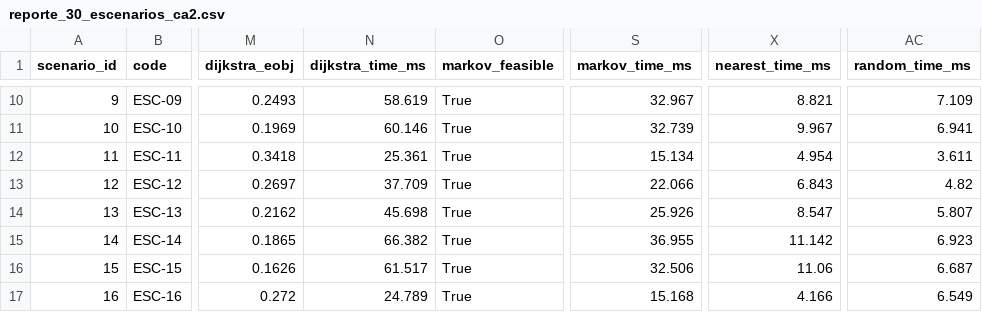
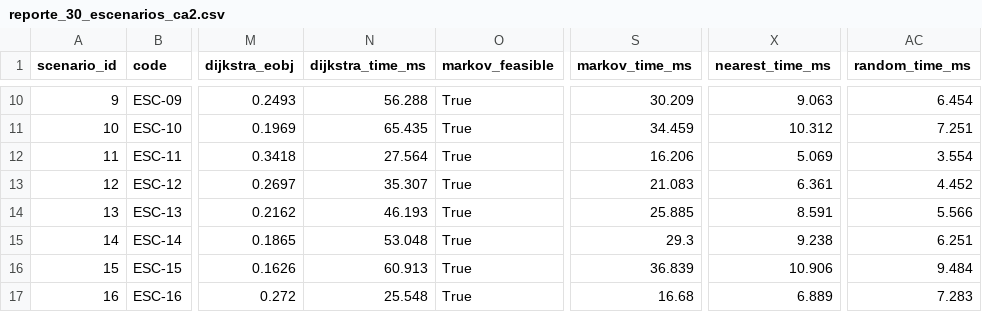
Before and after one commit to Strayker54/Proyecto-SIREM, a CSV file: docs/reporte_30_escenarios_ca2.csv, drawn as a sheet; only a part is shown, gaps mark what is left out; the diff covers the shown part only; the diff names each change by its address in the sheet, - before the commit and + after, or states it on an @@ line.

```diff
--- a/docs/reporte_30_escenarios_ca2.csv
+++ b/docs/reporte_30_escenarios_ca2.csv
-N10 (dijkstra_time_ms): 58.619
+N10 (dijkstra_time_ms): 56.288
-S10 (markov_time_ms): 32.967
+S10 (markov_time_ms): 30.209
-X10 (nearest_time_ms): 8.821
+X10 (nearest_time_ms): 9.063
-AC10 (random_time_ms): 7.109
+AC10 (random_time_ms): 6.454
-N11 (dijkstra_time_ms): 60.146
+N11 (dijkstra_time_ms): 65.435
-S11 (markov_time_ms): 32.739
+S11 (markov_time_ms): 34.459
-X11 (nearest_time_ms): 9.967
+X11 (nearest_time_ms): 10.312
-AC11 (random_time_ms): 6.941
+AC11 (random_time_ms): 7.251
-N12 (dijkstra_time_ms): 25.361
+N12 (dijkstra_time_ms): 27.564
-S12 (markov_time_ms): 15.134
+S12 (markov_time_ms): 16.206
-X12 (nearest_time_ms): 4.954
+X12 (nearest_time_ms): 5.069
-AC12 (random_time_ms): 3.611
+AC12 (random_time_ms): 3.554
-N13 (dijkstra_time_ms): 37.709
+N13 (dijkstra_time_ms): 35.307
-S13 (markov_time_ms): 22.066
+S13 (markov_time_ms): 21.083
-X13 (nearest_time_ms): 6.843
+X13 (nearest_time_ms): 6.361
-AC13 (random_time_ms): 4.82
+AC13 (random_time_ms): 4.452
-N14 (dijkstra_time_ms): 45.698
+N14 (dijkstra_time_ms): 46.193
-S14 (markov_time_ms): 25.926
+S14 (markov_time_ms): 25.885
-X14 (nearest_time_ms): 8.547
+X14 (nearest_time_ms): 8.591
-AC14 (random_time_ms): 5.807
+AC14 (random_time_ms): 5.566
-N15 (dijkstra_time_ms): 66.382
+N15 (dijkstra_time_ms): 53.048
-S15 (markov_time_ms): 36.955
+S15 (markov_time_ms): 29.3
-X15 (nearest_time_ms): 11.142
+X15 (nearest_time_ms): 9.238
-AC15 (random_time_ms): 6.923
+AC15 (random_time_ms): 6.251
-N16 (dijkstra_time_ms): 61.517
+N16 (dijkstra_time_ms): 60.913
-S16 (markov_time_ms): 32.506
+S16 (markov_time_ms): 36.839
-X16 (nearest_time_ms): 11.06
+X16 (nearest_time_ms): 10.906
-AC16 (random_time_ms): 6.687
+AC16 (random_time_ms): 9.484
-N17 (dijkstra_time_ms): 24.789
+N17 (dijkstra_time_ms): 25.548
-S17 (markov_time_ms): 15.168
+S17 (markov_time_ms): 16.68
-X17 (nearest_time_ms): 4.166
+X17 (nearest_time_ms): 6.889
-AC17 (random_time_ms): 6.549
+AC17 (random_time_ms): 7.283
```
Also changed, not shown: 88 edited cells elsewhere in this file, docs/benchmark_100_corridas_ca3.csv, 24 other files.
